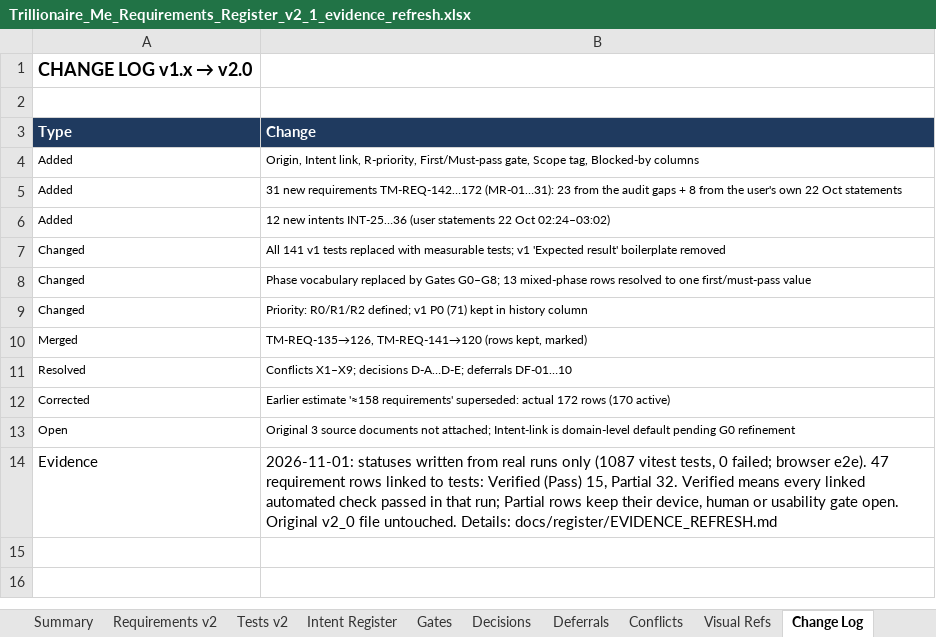
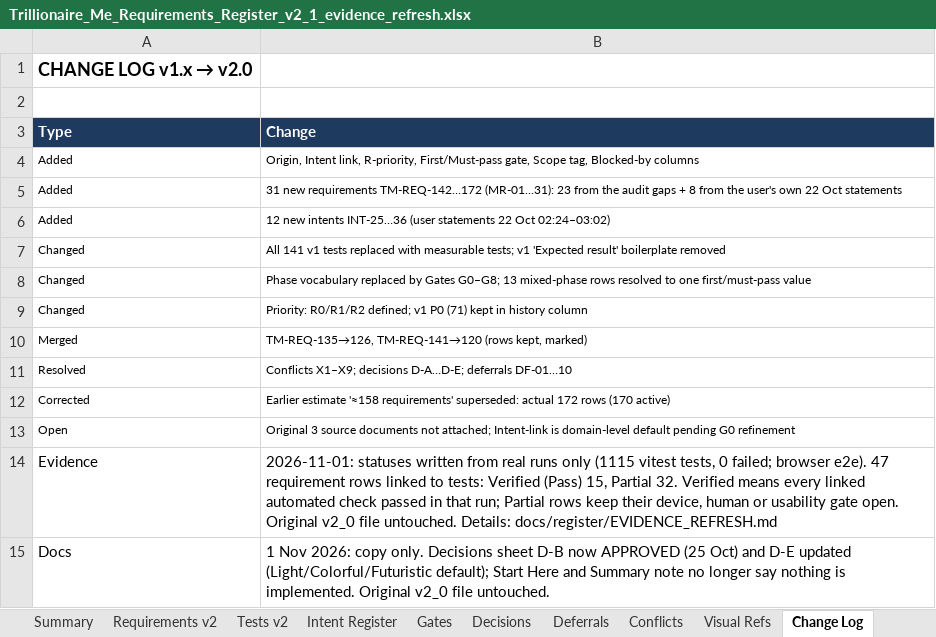
Before and after one commit to mistybari99/Trillionaire-Me, an Excel workbook: docs/register/Trillionaire_Me_Requirements_Register_v2_1_evidence_refresh.xlsx, sheet Change Log, drawn as a sheet; values as stored, in another font and other column widths than the file's, no borders; the diff names each change by its address in the sheet, - before the commit and + after, or states it on an @@ line.

```diff
--- a/docs/register/Trillionaire_Me_Requirements_Register_v2_1_evidence_refresh.xlsx (sheet Change Log)
+++ b/docs/register/Trillionaire_Me_Requirements_Register_v2_1_evidence_refresh.xlsx (sheet Change Log)
-B14 (Change): …runs only (1087 vitest tests,…
+B14 (Change): …runs only (1115 vitest tests,…
+row 15: Docs | 1 Nov 2026: copy only. Decisions sheet D-B now APPROVED (25 Oct) and D-E updated (Light/Colorful/Futuristic default); Start Here and Summary note no longer say nothing is implemented. Original v2_0 file untouched.
```
Also changed, not shown: sheet Decisions, sheet Start Here, sheet Summary, 8 other files.
